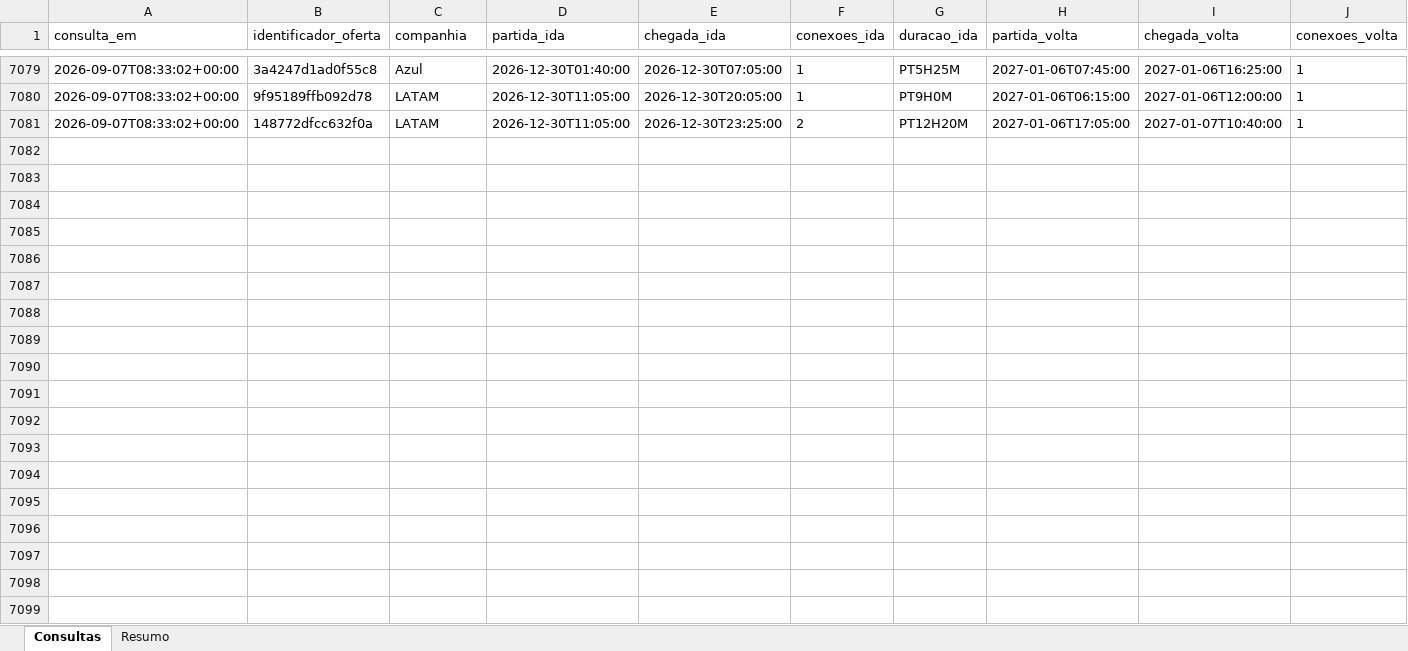
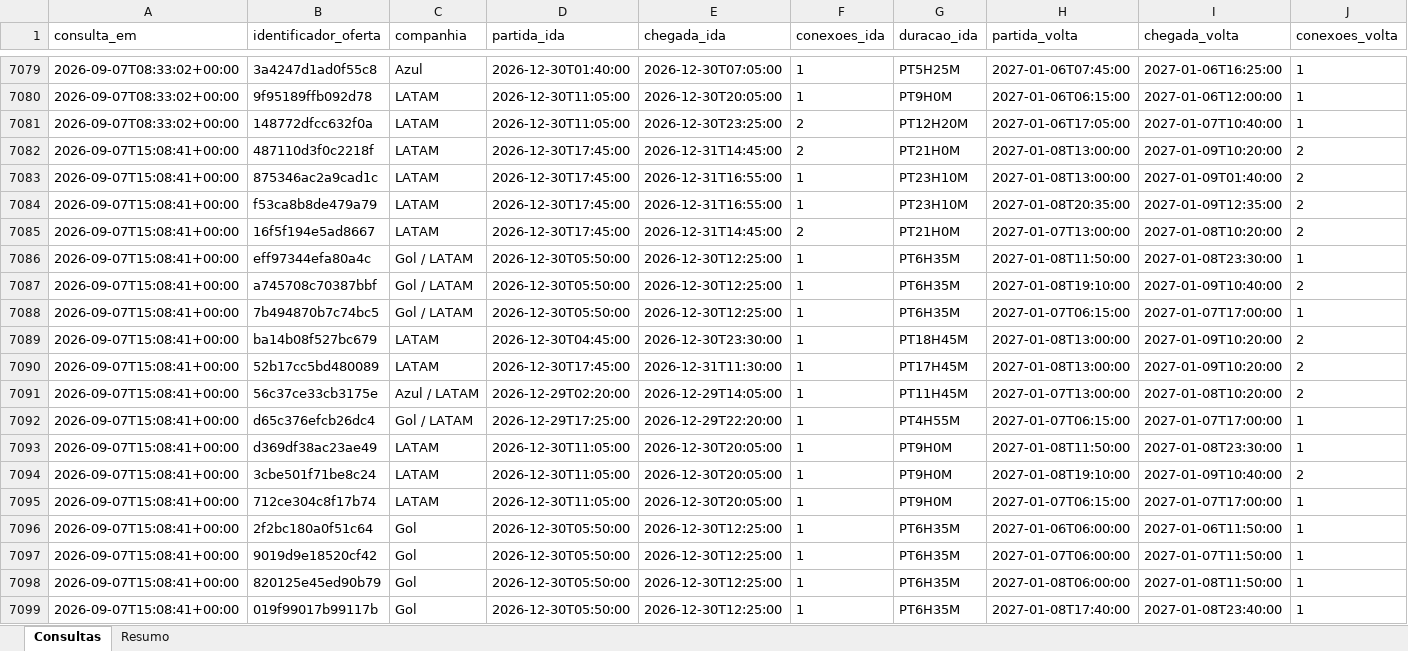
Before and after one commit to asouzaa/monitora-voos, an Excel workbook: docs/monitoramento_rio.xlsx, sheet Consultas, drawn as a sheet; only a part is shown, gaps mark what is left out; values as stored, in another font and other column widths than the file's, no borders; rows hold the shown columns only; the diff covers the shown part only; the diff names each change by its address in the sheet, - before the commit and + after, or states it on an @@ line.

```diff
--- a/docs/monitoramento_rio.xlsx (sheet Consultas)
+++ b/docs/monitoramento_rio.xlsx (sheet Consultas)
+row 7082: 2026-09-07T15:08:41+00:00 | 487110d3f0c2218f | LATAM | 2026-12-30T17:45:00 | 2026-12-31T14:45:00 | 2 | PT21H0M | 2027-01-08T13:00:00 | 2027-01-09T10:20:00 | 2
+row 7083: 2026-09-07T15:08:41+00:00 | 875346ac2a9cad1c | LATAM | 2026-12-30T17:45:00 | 2026-12-31T16:55:00 | 1 | PT23H10M | 2027-01-08T13:00:00 | 2027-01-09T01:40:00 | 2
+row 7084: 2026-09-07T15:08:41+00:00 | f53ca8b8de479a79 | LATAM | 2026-12-30T17:45:00 | 2026-12-31T16:55:00 | 1 | PT23H10M | 2027-01-08T20:35:00 | 2027-01-09T12:35:00 | 2
+row 7085: 2026-09-07T15:08:41+00:00 | 16f5f194e5ad8667 | LATAM | 2026-12-30T17:45:00 | 2026-12-31T14:45:00 | 2 | PT21H0M | 2027-01-07T13:00:00 | 2027-01-08T10:20:00 | 2
+row 7086: 2026-09-07T15:08:41+00:00 | eff97344efa80a4c | Gol / LATAM | 2026-12-30T05:50:00 | 2026-12-30T12:25:00 | 1 | PT6H35M | 2027-01-08T11:50:00 | 2027-01-08T23:30:00 | 1
+row 7087: 2026-09-07T15:08:41+00:00 | a745708c70387bbf | Gol / LATAM | 2026-12-30T05:50:00 | 2026-12-30T12:25:00 | 1 | PT6H35M | 2027-01-08T19:10:00 | 2027-01-09T10:40:00 | 2
+row 7088: 2026-09-07T15:08:41+00:00 | 7b494870b7c74bc5 | Gol / LATAM | 2026-12-30T05:50:00 | 2026-12-30T12:25:00 | 1 | PT6H35M | 2027-01-07T06:15:00 | 2027-01-07T17:00:00 | 1
+row 7089: 2026-09-07T15:08:41+00:00 | ba14b08f527bc679 | LATAM | 2026-12-30T04:45:00 | 2026-12-30T23:30:00 | 1 | PT18H45M | 2027-01-08T13:00:00 | 2027-01-09T10:20:00 | 2
+row 7090: 2026-09-07T15:08:41+00:00 | 52b17cc5bd480089 | LATAM | 2026-12-30T17:45:00 | 2026-12-31T11:30:00 | 1 | PT17H45M | 2027-01-08T13:00:00 | 2027-01-09T10:20:00 | 2
+row 7091: 2026-09-07T15:08:41+00:00 | 56c37ce33cb3175e | Azul / LATAM | 2026-12-29T02:20:00 | 2026-12-29T14:05:00 | 1 | PT11H45M | 2027-01-07T13:00:00 | 2027-01-08T10:20:00 | 2
+row 7092: 2026-09-07T15:08:41+00:00 | d65c376efcb26dc4 | Gol / LATAM | 2026-12-29T17:25:00 | 2026-12-29T22:20:00 | 1 | PT4H55M | 2027-01-07T06:15:00 | 2027-01-07T17:00:00 | 1
+row 7093: 2026-09-07T15:08:41+00:00 | d369df38ac23ae49 | LATAM | 2026-12-30T11:05:00 | 2026-12-30T20:05:00 | 1 | PT9H0M | 2027-01-08T11:50:00 | 2027-01-08T23:30:00 | 1
+row 7094: 2026-09-07T15:08:41+00:00 | 3cbe501f71be8c24 | LATAM | 2026-12-30T11:05:00 | 2026-12-30T20:05:00 | 1 | PT9H0M | 2027-01-08T19:10:00 | 2027-01-09T10:40:00 | 2
+row 7095: 2026-09-07T15:08:41+00:00 | 712ce304c8f17b74 | LATAM | 2026-12-30T11:05:00 | 2026-12-30T20:05:00 | 1 | PT9H0M | 2027-01-07T06:15:00 | 2027-01-07T17:00:00 | 1
+row 7096: 2026-09-07T15:08:41+00:00 | 2f2bc180a0f51c64 | Gol | 2026-12-30T05:50:00 | 2026-12-30T12:25:00 | 1 | PT6H35M | 2027-01-06T06:00:00 | 2027-01-06T11:50:00 | 1
+row 7097: 2026-09-07T15:08:41+00:00 | 9019d9e18520cf42 | Gol | 2026-12-30T05:50:00 | 2026-12-30T12:25:00 | 1 | PT6H35M | 2027-01-07T06:00:00 | 2027-01-07T11:50:00 | 1
+row 7098: 2026-09-07T15:08:41+00:00 | 820125e45ed90b79 | Gol | 2026-12-30T05:50:00 | 2026-12-30T12:25:00 | 1 | PT6H35M | 2027-01-08T06:00:00 | 2027-01-08T11:50:00 | 1
+row 7099: 2026-09-07T15:08:41+00:00 | 019f99017b99117b | Gol | 2026-12-30T05:50:00 | 2026-12-30T12:25:00 | 1 | PT6H35M | 2027-01-08T17:40:00 | 2027-01-08T23:40:00 | 1
```
Also changed, not shown: 102 added rows elsewhere in this sheet, sheet Resumo, docs/monitoramento_fortaleza.xlsx, docs/monitoramento_joao_pessoa.xlsx, 9 other files.
